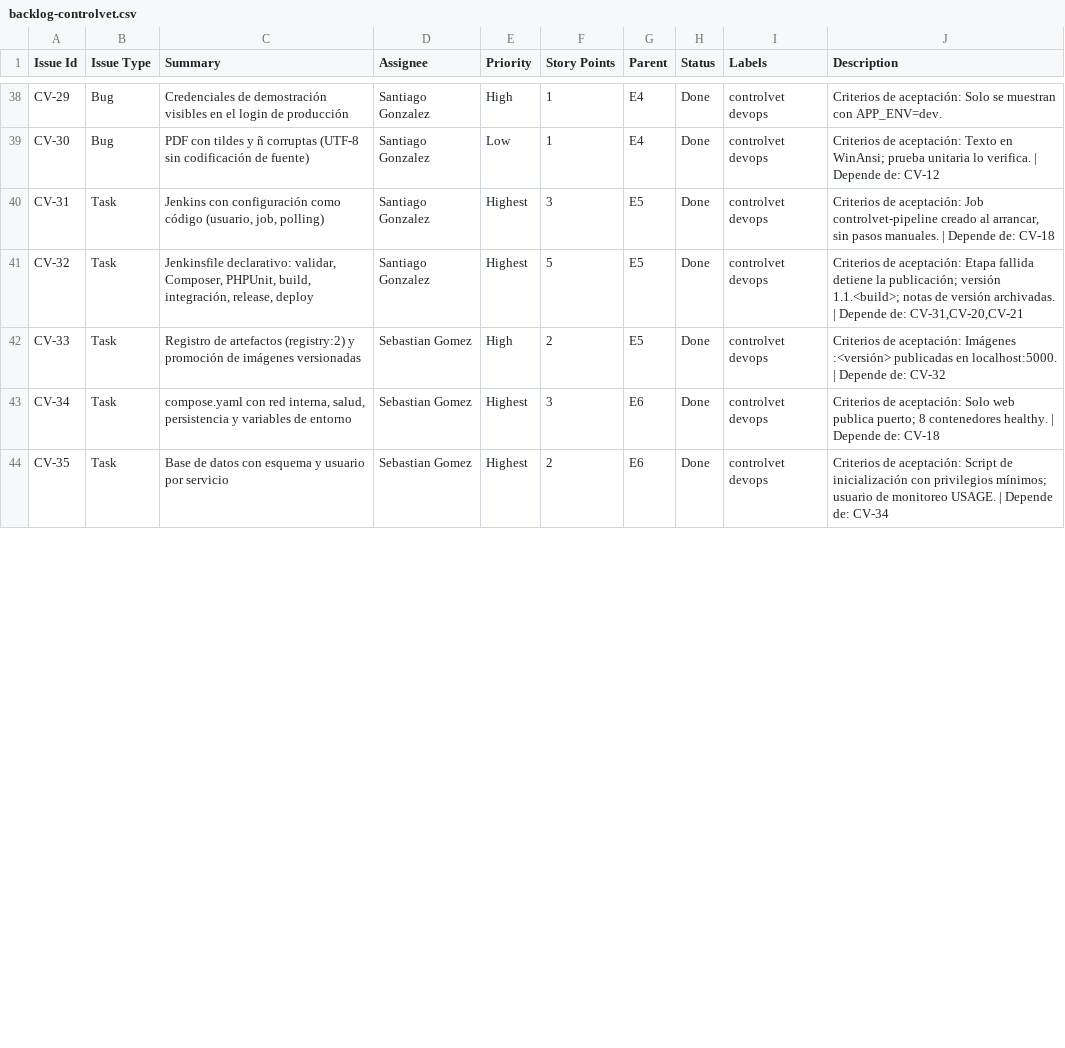
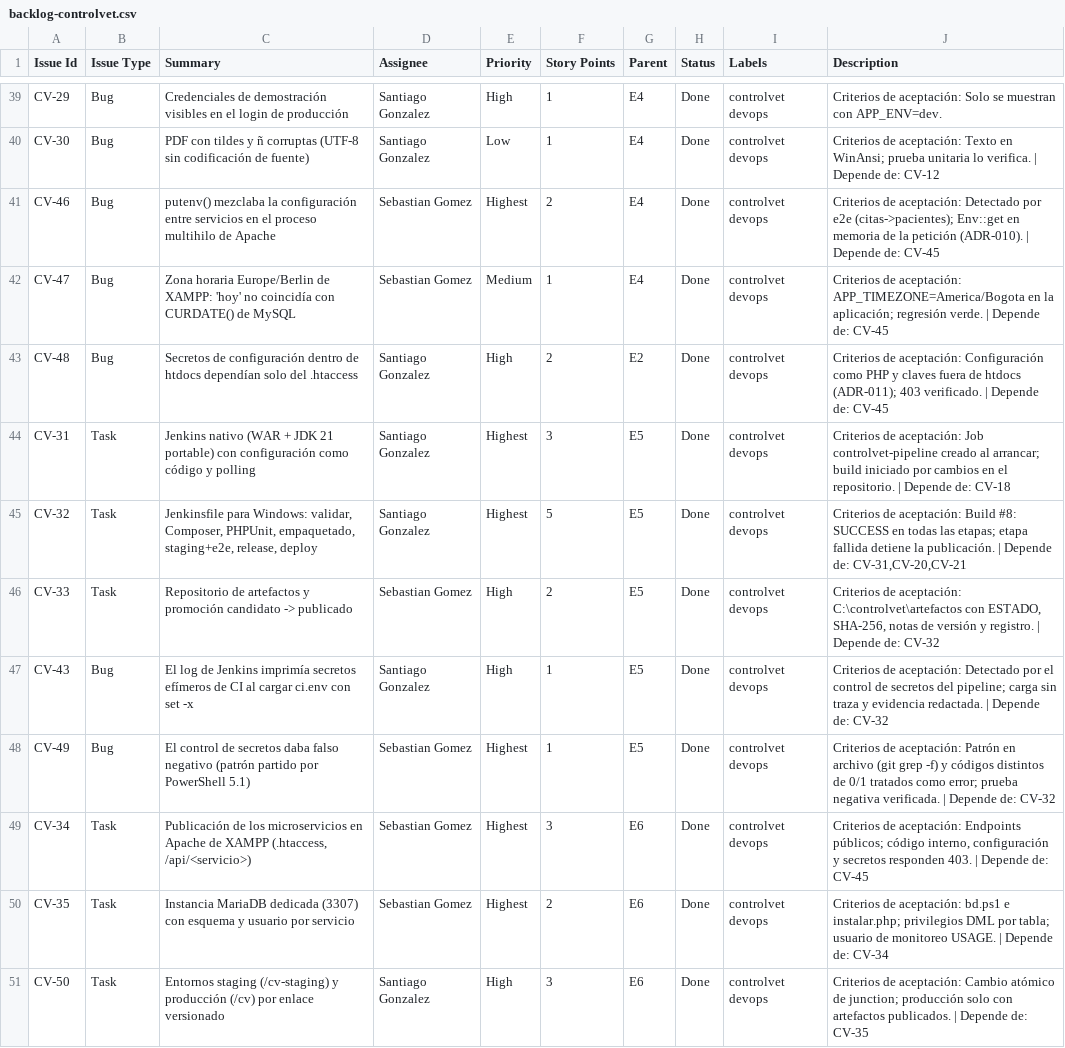
Before and after one commit to santiagoandresgonzalezlopez-sys/controlvet, a CSV file: docs/jira/backlog-controlvet.csv, drawn as a sheet; only a part is shown, gaps mark what is left out; the diff covers the shown part only.

```diff
--- a/docs/jira/backlog-controlvet.csv
+++ b/docs/jira/backlog-controlvet.csv
@@ -39,6 +40,12 @@ CV-29,Bug,Credenciales de demostración visibles en el login de producción,Sant
 CV-30,Bug,PDF con tildes y ñ corruptas (UTF-8 sin codificación de fuente),Santiago Gonzalez,Low,1,E4,Done,controlvet devops,Criterios de aceptación: Texto en WinAnsi; prueba unitaria lo verifica. | Depende de: CV-12
-CV-31,Task,"Jenkins con configuración como código (usuario, job, polling)",Santiago Gonzalez,Highest,3,E5,Done,controlvet devops,"Criterios de aceptación: Job controlvet-pipeline creado al arrancar, sin pasos manuales. | Depende de: CV-18"
-CV-32,Task,"Jenkinsfile declarativo: validar, Composer, PHPUnit, build, integración, release, deploy",Santiago Gonzalez,Highest,5,E5,Done,controlvet devops,"Criterios de aceptación: Etapa fallida detiene la publicación; versión 1.1.<build>; notas de versión archivadas. | Depende de: CV-31,CV-20,CV-21"
-CV-33,Task,Registro de artefactos (registry:2) y promoción de imágenes versionadas,Sebastian Gomez,High,2,E5,Done,controlvet devops,Criterios de aceptación: Imágenes :<versión> publicadas en localhost:5000. | Depende de: CV-32
-CV-34,Task,"compose.yaml con red interna, salud, persistencia y variables de entorno",Sebastian Gomez,Highest,3,E6,Done,controlvet devops,Criterios de aceptación: Solo web publica puerto; 8 contenedores healthy. | Depende de: CV-18
-CV-35,Task,Base de datos con esquema y usuario por servicio,Sebastian Gomez,Highest,2,E6,Done,controlvet devops,Criterios de aceptación: Script de inicialización con privilegios mínimos; usuario de monitoreo USAGE. | Depende de: CV-34
+CV-46,Bug,putenv() mezclaba la configuración entre servicios en el proceso multihilo de Apache,Sebastian Gomez,Highest,2,E4,Done,controlvet devops,Criterios de aceptación: Detectado por e2e (citas->pacientes); Env::get en memoria de la petición (ADR-010). | Depende de: CV-45
+CV-47,Bug,Zona horaria Europe/Berlin de XAMPP: 'hoy' no coincidía con CURDATE() de MySQL,Sebastian Gomez,Medium,1,E4,Done,controlvet devops,Criterios de aceptación: APP_TIMEZONE=America/Bogota en la aplicación; regresión verde. | Depende de: CV-45
+CV-48,Bug,Secretos de configuración dentro de htdocs dependían solo del .htaccess,Santiago Gonzalez,High,2,E2,Done,controlvet devops,Criterios de aceptación: Configuración como PHP y claves fuera de htdocs (ADR-011); 403 verificado. | Depende de: CV-45
+CV-31,Task,Jenkins nativo (WAR + JDK 21 portable) con configuración como código y polling,Santiago Gonzalez,Highest,3,E5,Done,controlvet devops,Criterios de aceptación: Job controlvet-pipeline creado al arrancar; build iniciado por cambios en el repositorio. | Depende de: CV-18
+CV-32,Task,"Jenkinsfile para Windows: validar, Composer, PHPUnit, empaquetado, staging+e2e, release, deploy",Santiago Gonzalez,Highest,5,E5,Done,controlvet devops,"Criterios de aceptación: Build #8: SUCCESS en todas las etapas; etapa fallida detiene la publicación. | Depende de: CV-31,CV-20,CV-21"
+CV-33,Task,Repositorio de artefactos y promoción candidato -> publicado,Sebastian Gomez,High,2,E5,Done,controlvet devops,"Criterios de aceptación: C:\controlvet\artefactos con ESTADO, SHA-256, notas de versión y registro. | Depende de: CV-32"
+CV-43,Bug,El log de Jenkins imprimía secretos efímeros de CI al cargar ci.env con set -x,Santiago Gonzalez,High,1,E5,Done,controlvet devops,Criterios de aceptación: Detectado por el control de secretos del pipeline; carga sin traza y evidencia redactada. | Depende de: CV-32
+CV-49,Bug,El control de secretos daba falso negativo (patrón partido por PowerShell 5.1),Sebastian Gomez,Highest,1,E5,Done,controlvet devops,Criterios de aceptación: Patrón en archivo (git grep -f) y códigos distintos de 0/1 tratados como error; prueba negativa verificada. | Depende de: CV-32
+CV-34,Task,"Publicación de los microservicios en Apache de XAMPP (.htaccess, /api/<servicio>)",Sebastian Gomez,Highest,3,E6,Done,controlvet devops,"Criterios de aceptación: Endpoints públicos; código interno, configuración y secretos responden 403. | Depende de: CV-45"
+CV-35,Task,Instancia MariaDB dedicada (3307) con esquema y usuario por servicio,Sebastian Gomez,Highest,2,E6,Done,controlvet devops,Criterios de aceptación: bd.ps1 e instalar.php; privilegios DML por tabla; usuario de monitoreo USAGE. | Depende de: CV-34
+CV-50,Task,Entornos staging (/cv-staging) y producción (/cv) por enlace versionado,Santiago Gonzalez,High,3,E6,Done,controlvet devops,Criterios de aceptación: Cambio atómico de junction; producción solo con artefactos publicados. | Depende de: CV-35
```
Also changed, not shown: 5 added rows, 2 removed rows and 30 edited cells elsewhere in this file, 17 other files.
